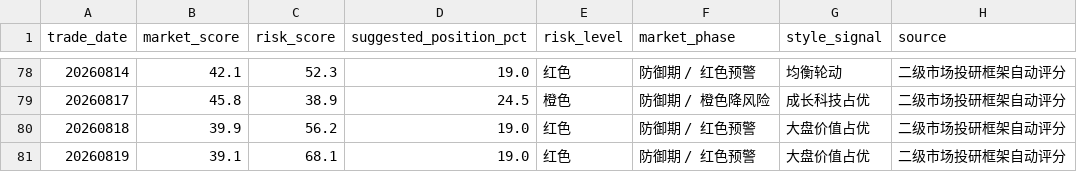
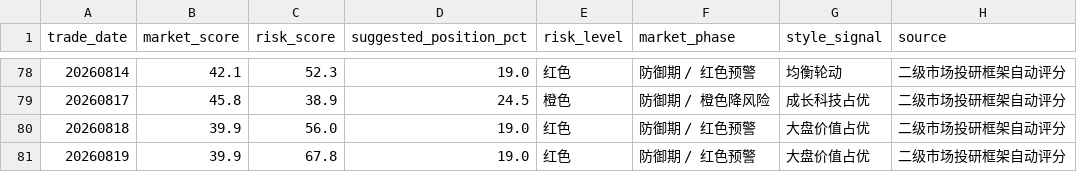
Before and after one commit to vanswei45678-droid/vanswei45678-droid.github.io, a CSV file: data/market_tracking.csv, drawn as a sheet; only a part is shown, gaps mark what is left out.

```diff
--- a/data/market_tracking.csv
+++ b/data/market_tracking.csv
@@ -79,3 +79,3 @@
 20260817,45.8,38.9,24.5,橙色,防御期 / 橙色降风险,成长科技占优,二级市场投研框架自动评分
-20260818,39.9,56.2,19.0,红色,防御期 / 红色预警,大盘价值占优,二级市场投研框架自动评分
-20260819,39.1,68.1,19.0,红色,防御期 / 红色预警,大盘价值占优,二级市场投研框架自动评分
+20260818,39.9,56.0,19.0,红色,防御期 / 红色预警,大盘价值占优,二级市场投研框架自动评分
+20260819,39.9,67.8,19.0,红色,防御期 / 红色预警,大盘价值占优,二级市场投研框架自动评分
```
Also changed, not shown: 8 other files.
